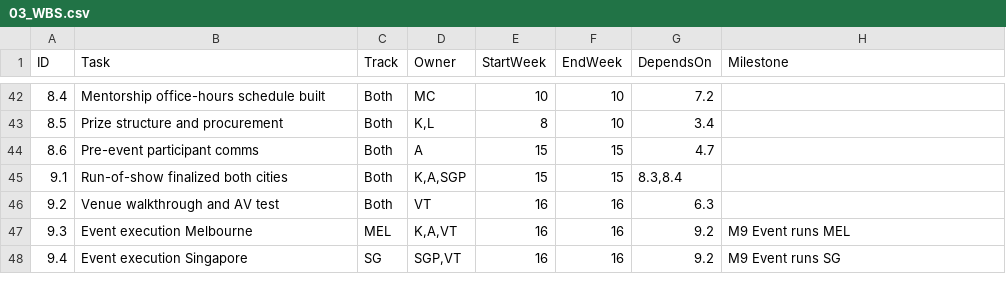
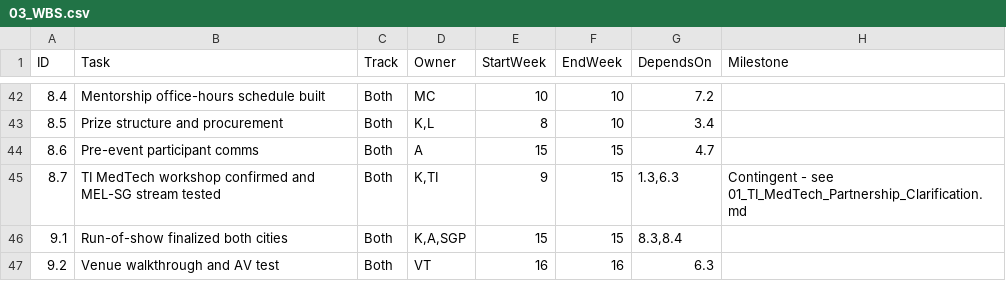
Before and after one commit to aleeyaahmad5/TechForHumanity-Hackathon, a CSV file: 03_WBS.csv, drawn as a sheet; only a part is shown, gaps mark what is left out; the shorter side is filled out with more unchanged rows.

Commit message:
Add contingent TI MedTech in-kind ask: Tita/Dr Irwan judge in Singapore + host Day 1 virtual workshop for Melbourne

```diff
--- a/03_WBS.csv
+++ b/03_WBS.csv
@@ -44,2 +44,3 @@ ID,Task,Track,Owner,StartWeek,EndWeek,DependsOn,Milestone
 8.6,Pre-event participant comms,Both,A,15,15,4.7,
+8.7,TI MedTech workshop confirmed and MEL-SG stream tested,Both,"K,TI",9,15,"1.3,6.3",Contingent - see 01_TI_MedTech_Partnership_Clarification.md
 9.1,Run-of-show finalized both cities,Both,"K,A,SGP",15,15,"8.3,8.4",
```
Also changed, not shown: 14_Critical_Timeline_Melbourne.csv, 10 other files.
